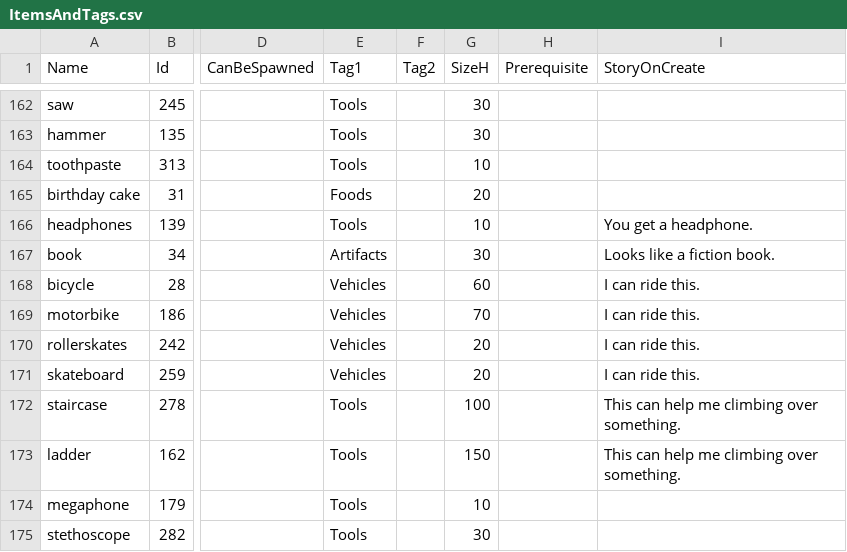
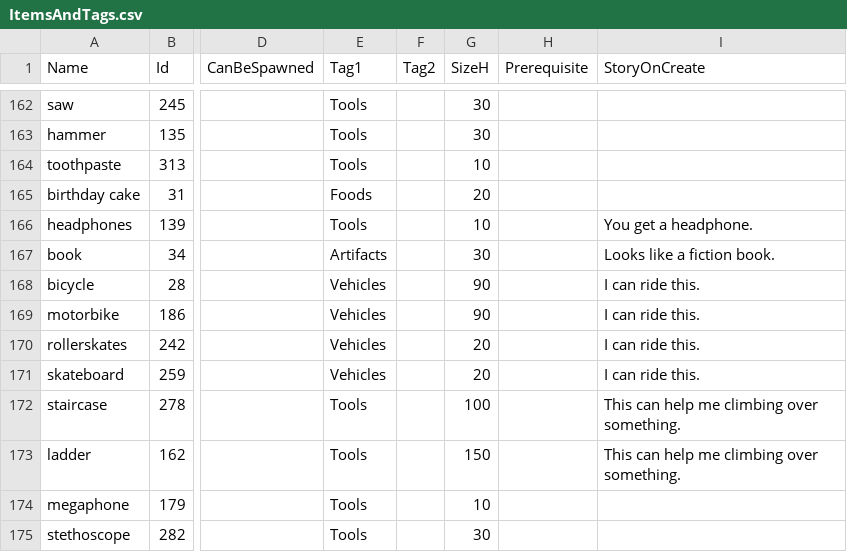
Before and after one commit to EonYang/doodle-classification-server, a CSV file: data/ItemsAndTags.csv, drawn as a sheet; only a part is shown, gaps mark what is left out; the diff names each change by its address in the sheet, - before the commit and + after, or states it on an @@ line.

Commit message:
data

```diff
--- a/data/ItemsAndTags.csv
+++ b/data/ItemsAndTags.csv
-G168 (SizeH): 60
+G168 (SizeH): 90
-G169 (SizeH): 70
+G169 (SizeH): 90
```
Also changed, not shown: 1 other file.
